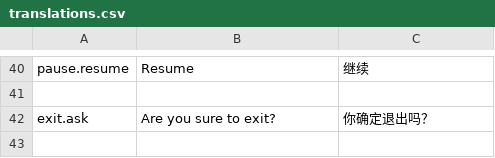
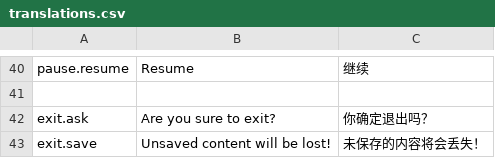
Before and after one commit to Ironnoob73/OldFutureRelic, a CSV file: Language/translations.csv, drawn as a sheet; only a part is shown, gaps mark what is left out; the diff names each change by its address in the sheet, - before the commit and + after, or states it on an @@ line.

```diff
--- a/Language/translations.csv
+++ b/Language/translations.csv
+row 43: exit.save | Unsaved content will be lost! | 未保存的内容将会丢失！
```
Also changed, not shown: 6 other files.
